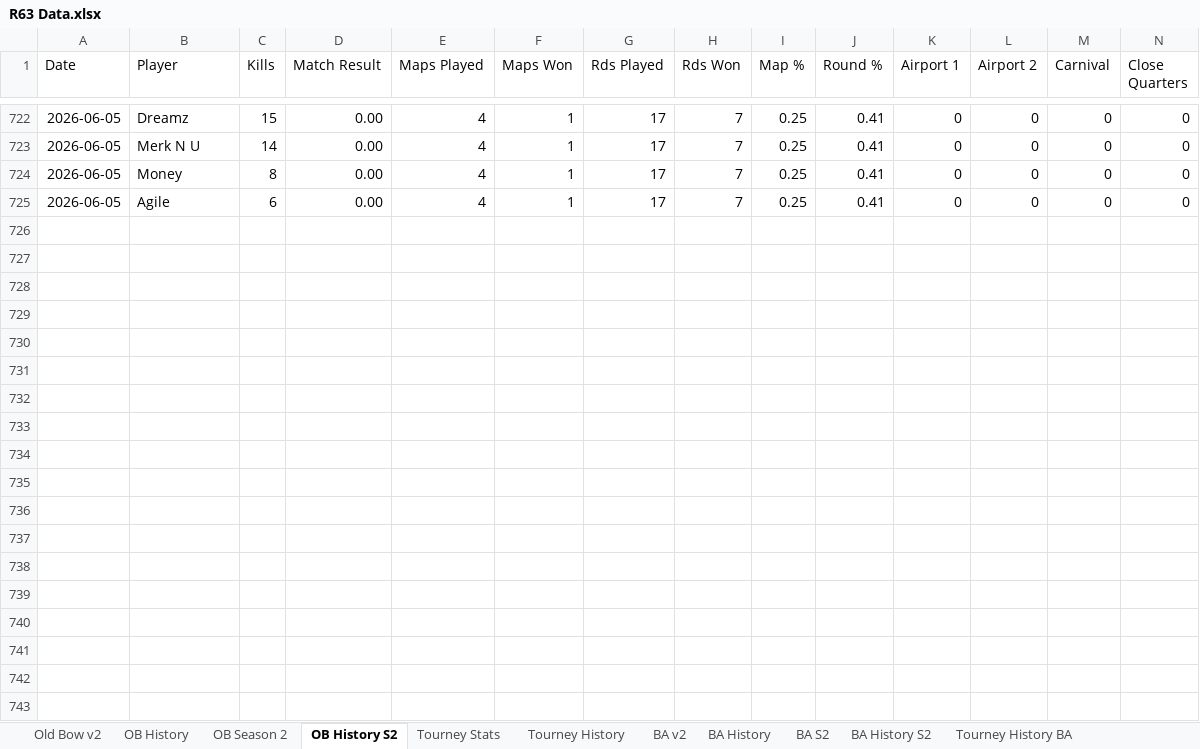
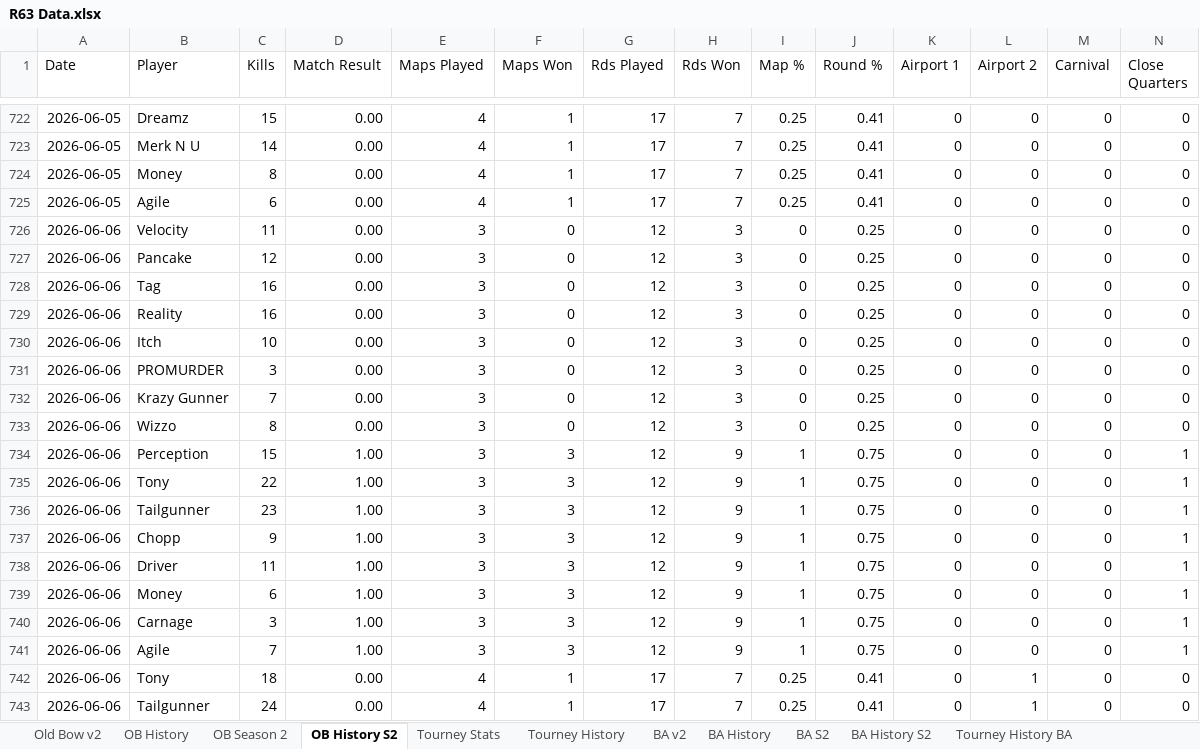
Before and after one commit to brettjmiller8-cpu/r63-stats, an Excel workbook: R63 Data.xlsx, sheet OB History S2, drawn as a sheet; only a part is shown, gaps mark what is left out; values as stored, in another font and other column widths than the file's, no borders; rows hold the shown columns only; the diff covers the shown part only; the diff names each change by its address in the sheet, - before the commit and + after, or states it on an @@ line.

```diff
--- a/R63 Data.xlsx (sheet OB History S2)
+++ b/R63 Data.xlsx (sheet OB History S2)
+row 726: 2026-06-06 | Velocity | 11 | 0.00 | 3 | 0 | 12 | 3 | 0 | 0.25 | 0 | 0 | 0 | 0
+row 727: 2026-06-06 | Pancake | 12 | 0.00 | 3 | 0 | 12 | 3 | 0 | 0.25 | 0 | 0 | 0 | 0
+row 728: 2026-06-06 | Tag | 16 | 0.00 | 3 | 0 | 12 | 3 | 0 | 0.25 | 0 | 0 | 0 | 0
+row 729: 2026-06-06 | Reality | 16 | 0.00 | 3 | 0 | 12 | 3 | 0 | 0.25 | 0 | 0 | 0 | 0
+row 730: 2026-06-06 | Itch | 10 | 0.00 | 3 | 0 | 12 | 3 | 0 | 0.25 | 0 | 0 | 0 | 0
+row 731: 2026-06-06 | PROMURDER | 3 | 0.00 | 3 | 0 | 12 | 3 | 0 | 0.25 | 0 | 0 | 0 | 0
+row 732: 2026-06-06 | Krazy Gunner | 7 | 0.00 | 3 | 0 | 12 | 3 | 0 | 0.25 | 0 | 0 | 0 | 0
+row 733: 2026-06-06 | Wizzo | 8 | 0.00 | 3 | 0 | 12 | 3 | 0 | 0.25 | 0 | 0 | 0 | 0
+row 734: 2026-06-06 | Perception | 15 | 1.00 | 3 | 3 | 12 | 9 | 1 | 0.75 | 0 | 0 | 0 | 1
+row 735: 2026-06-06 | Tony | 22 | 1.00 | 3 | 3 | 12 | 9 | 1 | 0.75 | 0 | 0 | 0 | 1
+row 736: 2026-06-06 | Tailgunner | 23 | 1.00 | 3 | 3 | 12 | 9 | 1 | 0.75 | 0 | 0 | 0 | 1
+row 737: 2026-06-06 | Chopp | 9 | 1.00 | 3 | 3 | 12 | 9 | 1 | 0.75 | 0 | 0 | 0 | 1
+row 738: 2026-06-06 | Driver | 11 | 1.00 | 3 | 3 | 12 | 9 | 1 | 0.75 | 0 | 0 | 0 | 1
+row 739: 2026-06-06 | Money | 6 | 1.00 | 3 | 3 | 12 | 9 | 1 | 0.75 | 0 | 0 | 0 | 1
+row 740: 2026-06-06 | Carnage | 3 | 1.00 | 3 | 3 | 12 | 9 | 1 | 0.75 | 0 | 0 | 0 | 1
+row 741: 2026-06-06 | Agile | 7 | 1.00 | 3 | 3 | 12 | 9 | 1 | 0.75 | 0 | 0 | 0 | 1
+row 742: 2026-06-06 | Tony | 18 | 0.00 | 4 | 1 | 17 | 7 | 0.25 | 0.41 | 0 | 1 | 0 | 0
+row 743: 2026-06-06 | Tailgunner | 24 | 0.00 | 4 | 1 | 17 | 7 | 0.25 | 0.41 | 0 | 1 | 0 | 0
```
Also changed, not shown: 12 added rows elsewhere in this sheet, sheet OB History, sheet Old Bow v2, sheet OB Season 2, sheet TG OB.
